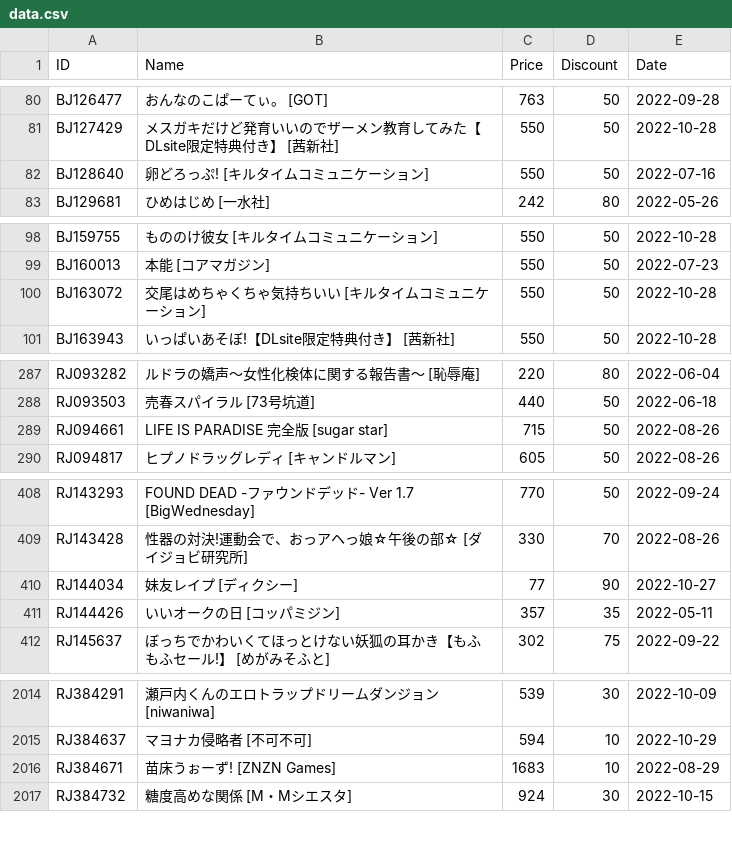
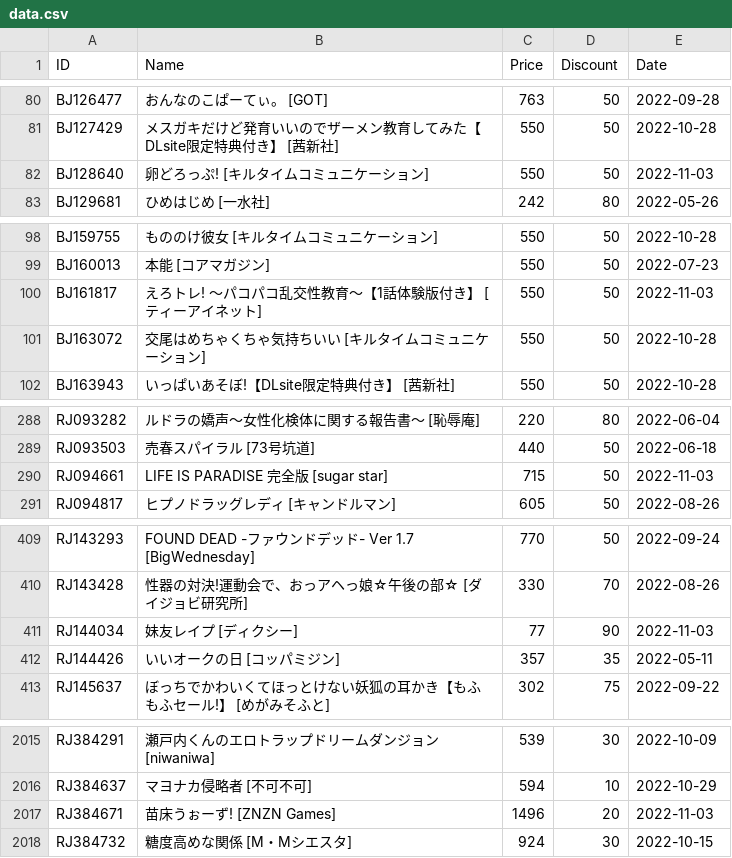
Before and after one commit to imba-tjd/DLWatcher, a CSV file: data.csv, drawn as a sheet; only a part is shown, gaps mark what is left out; the diff covers the shown part only.

```diff
--- a/data.csv
+++ b/data.csv
@@ -81,3 +81,3 @@ BJ126477,おんなのこぱーてぃ。 [GOT],763,50,2022-09-28
 BJ127429,メスガキだけど発育いいのでザーメン教育してみた【DLsite限定特典付き】 [茜新社],550,50,2022-10-28
-BJ128640,卵どろっぷ! [キルタイムコミュニケーション],550,50,2022-07-16
+BJ128640,卵どろっぷ! [キルタイムコミュニケーション],550,50,2022-11-03
 BJ129681,ひめはじめ [一水社],242,80,2022-05-26
@@ -99,2 +99,3 @@ BJ159755,もののけ彼女 [キルタイムコミュニケーション],550,50,
 BJ160013,本能 [コアマガジン],550,50,2022-07-23
+BJ161817,えろトレ! ～パコパコ乱交性教育～【1話体験版付き】 [ティーアイネット],550,50,2022-11-03
 BJ163072,交尾はめちゃくちゃ気持ちいい [キルタイムコミュニケーション],550,50,2022-10-28
@@ -288,3 +289,3 @@ RJ093282,ルドラの嬌声～女性化検体に関する報告書～ [恥辱庵
 RJ093503,売春スパイラル [73号坑道],440,50,2022-06-18
-RJ094661,LIFE IS PARADISE 完全版 [sugar star],715,50,2022-08-26
+RJ094661,LIFE IS PARADISE 完全版 [sugar star],715,50,2022-11-03
 RJ094817,ヒプノドラッグレディ [キャンドルマン],605,50,2022-08-26
@@ -409,3 +410,3 @@ RJ143293,FOUND DEAD -ファウンドデッド- Ver 1.7 [BigWednesday],770,50,202
 RJ143428,性器の対決!運動会で、おっアヘっ娘☆午後の部☆ [ダイジョビ研究所],330,70,2022-08-26
-RJ144034,妹友レイプ [ディクシー],77,90,2022-10-27
+RJ144034,妹友レイプ [ディクシー],77,90,2022-11-03
 RJ144426,いいオークの日 [コッパミジン],357,35,2022-05-11
@@ -2015,3 +2016,3 @@ RJ384291,瀬戸内くんのエロトラップドリームダンジョン [niwani
 RJ384637,マヨナカ侵略者 [不可不可],594,10,2022-10-29
-RJ384671,苗床うぉーず! [ZNZN Games],1683,10,2022-08-29
+RJ384671,苗床うぉーず! [ZNZN Games],1496,20,2022-11-03
 RJ384732,糖度高めな関係 [M・Mシエスタ],924,30,2022-10-15
```
Also changed, not shown: 17 edited cells elsewhere in this file, 1 other file.
